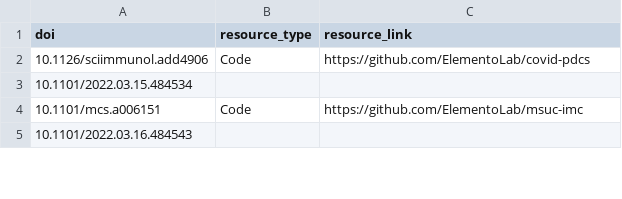
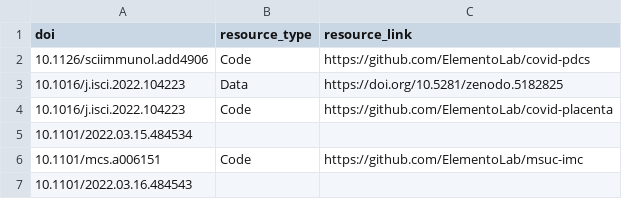
Before and after one commit to afrendeiro/cv, a CSV file: publication_resources.csv, drawn as a sheet; only a part is shown; the diff names each change by its address in the sheet, - before the commit and + after, or states it on an @@ line.

```diff
--- a/publication_resources.csv
+++ b/publication_resources.csv
+row 3: 10.1016/j.isci.2022.104223 | Data | https://doi.org/10.5281/zenodo.5182825
+row 4: 10.1016/j.isci.2022.104223 | Code | https://github.com/ElementoLab/covid-placenta
```
Also changed, not shown: publications.csv, 1 other file.
